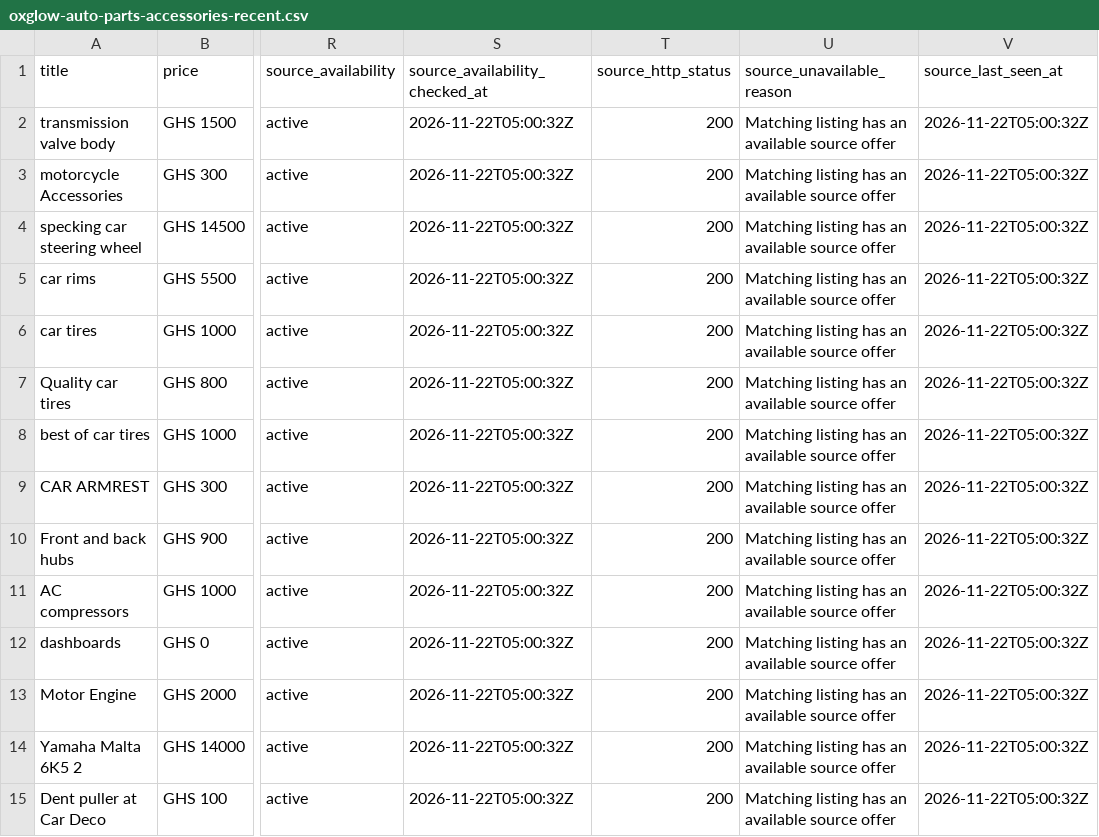
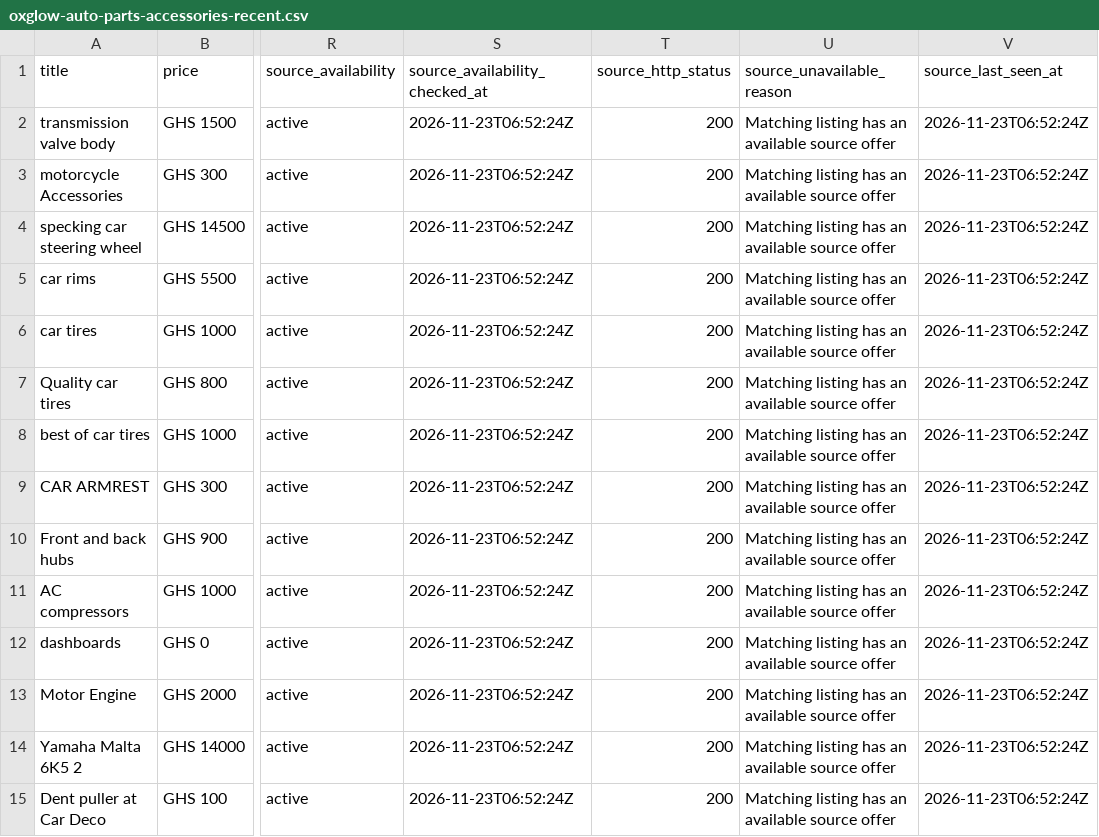
Before and after one commit to bisco401/6ixo, a CSV file: data/oxglow-auto-parts-accessories-recent.csv, drawn as a sheet; only a part is shown, gaps mark what is left out; the diff covers the shown part only; the diff names each change by its address in the sheet, - before the commit and + after, or states it on an @@ line.

```diff
--- a/data/oxglow-auto-parts-accessories-recent.csv
+++ b/data/oxglow-auto-parts-accessories-recent.csv
-S2:S15 (source_availability_checked_at): 2026-11-22T05:00:32Z
+S2:S15 (source_availability_checked_at): 2026-11-23T06:52:24Z
-V2:V15 (source_last_seen_at): 2026-11-22T05:00:32Z
+V2:V15 (source_last_seen_at): 2026-11-23T06:52:24Z
```
Also changed, not shown: 28 edited cells elsewhere in this file, data/guyana-listings.csv, data/oxglow-electronics-recent.csv, 8 other files.
